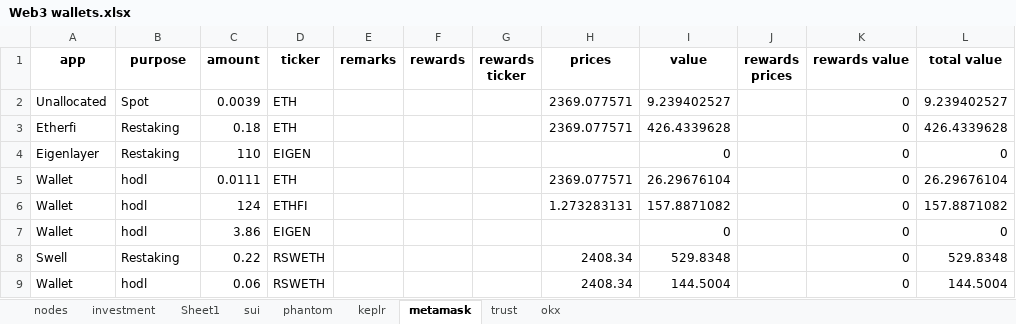
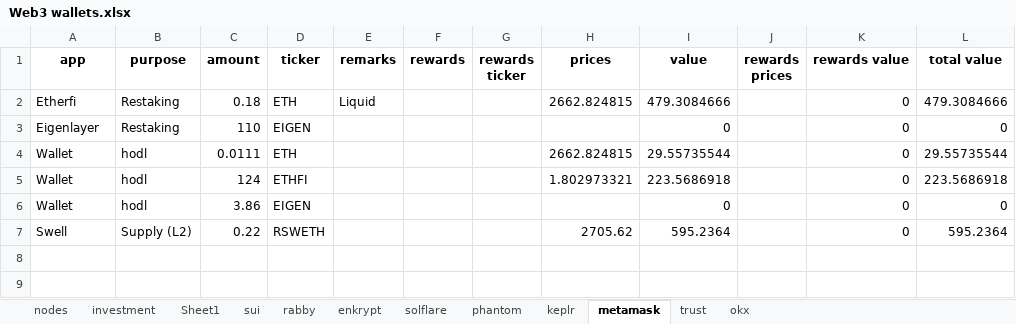
Before and after one commit to Jeffers-Git/Web3-Portfolio-Analysis, an Excel workbook: data/Web3 wallets.xlsx, sheet metamask, drawn as a sheet; values as stored, in another font and other column widths than the file's, no borders; removed rows and columns are numbered as before the commit, all else as after; the diff names each change by its address in the sheet, - before the commit and + after, or states it on an @@ line.

```diff
--- a/data/Web3 wallets.xlsx (sheet metamask)
+++ b/data/Web3 wallets.xlsx (sheet metamask)
+sheet tab: rabby
+sheet tab: enkrypt
+sheet tab: solflare
-row 2: Unallocated | Spot | 0.0039 | ETH |  |  |  | 2369.077571 | 9.239402527 |  | 0 | 9.239402527
-E2 (remarks): (empty)
+E2 (remarks): Liquid
-H2 (prices): 2369.077571
+H2 (prices): 2662.824815
-I2 (value): 426.4339628
+I2 (value): 479.3084666
-L2 (total value): 426.4339628
+L2 (total value): 479.3084666
-H4 (prices): 2369.077571
+H4 (prices): 2662.824815
-I4 (value): 26.29676104
+I4 (value): 29.55735544
-L4 (total value): 26.29676104
+L4 (total value): 29.55735544
-H5 (prices): 1.273283131
+H5 (prices): 1.802973321
-I5 (value): 157.8871082
+I5 (value): 223.5686918
-L5 (total value): 157.8871082
+L5 (total value): 223.5686918
-B7 (purpose): Restaking
+B7 (purpose): Supply (L2)
-H7 (prices): 2408.34
+H7 (prices): 2705.62
-I7 (value): 529.8348
+I7 (value): 595.2364
-L7 (total value): 529.8348
+L7 (total value): 595.2364
-row 9: Wallet | hodl | 0.06 | RSWETH |  |  |  | 2408.34 | 144.5004 |  | 0 | 144.5004
```
Also changed, not shown: sheet okx, sheet phantom, sheet keplr, sheet trust, 30 other files.
